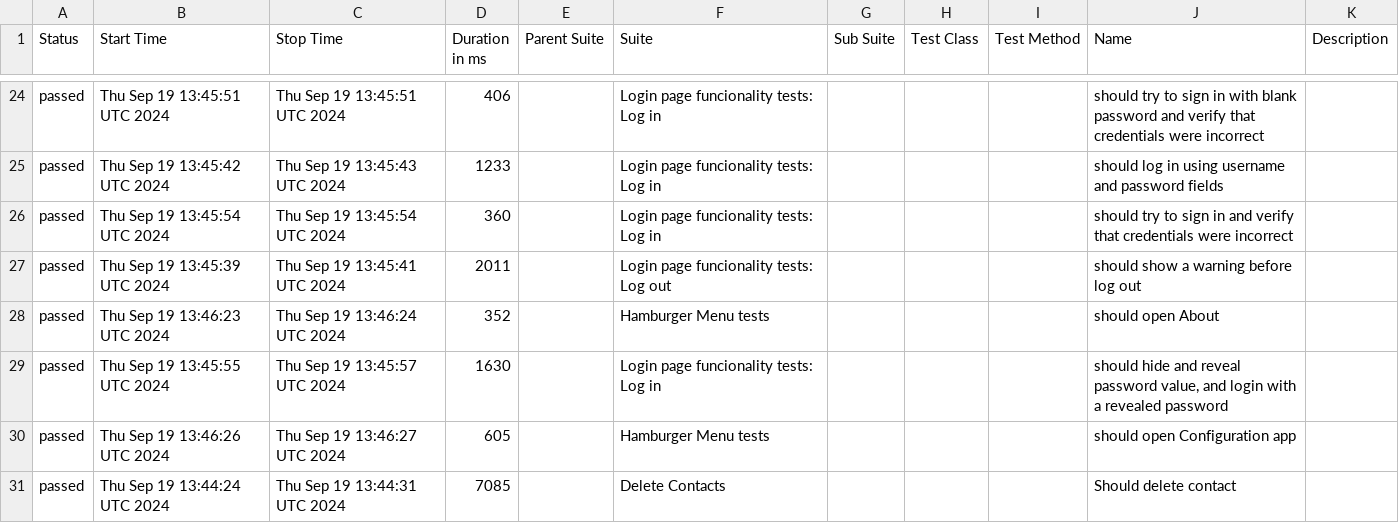
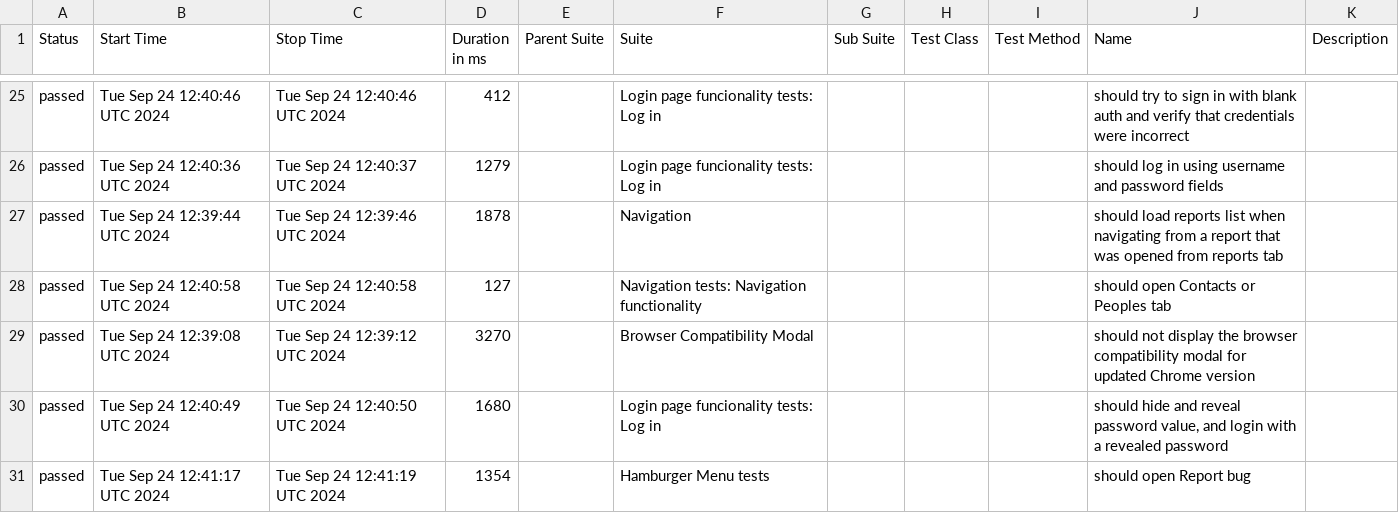
Before and after one commit to medic/build-history, a CSV file: cht-core/allure/ci-webdriver-default-mobile-all/allure-report/data/suites.csv, drawn as a sheet; only a part is shown, gaps mark what is left out; the diff covers the shown part only.

```diff
--- a/cht-core/allure/ci-webdriver-default-mobile-all/allure-report/data/suites.csv
+++ b/cht-core/allure/ci-webdriver-default-mobile-all/allure-report/data/suites.csv
@@ -24,8 +25,7 @@
-"passed","Thu Sep 19 13:45:51 UTC 2024","Thu Sep 19 13:45:51 UTC 2024","406","","Login page funcionality tests: Log in","","","","should try to sign in with blank password and verify that credentials were incorrect",""
-"passed","Thu Sep 19 13:45:42 UTC 2024","Thu Sep 19 13:45:43 UTC 2024","1233","","Login page funcionality tests: Log in","","","","should log in using username and password fields",""
-"passed","Thu Sep 19 13:45:54 UTC 2024","Thu Sep 19 13:45:54 UTC 2024","360","","Login page funcionality tests: Log in","","","","should try to sign in and verify that credentials were incorrect",""
-"passed","Thu Sep 19 13:45:39 UTC 2024","Thu Sep 19 13:45:41 UTC 2024","2011","","Login page funcionality tests: Log out","","","","should show a warning before log out",""
-"passed","Thu Sep 19 13:46:23 UTC 2024","Thu Sep 19 13:46:24 UTC 2024","352","","Hamburger Menu tests","","","","should open About",""
-"passed","Thu Sep 19 13:45:55 UTC 2024","Thu Sep 19 13:45:57 UTC 2024","1630","","Login page funcionality tests: Log in","","","","should hide and reveal password value, and login with a revealed password",""
-"passed","Thu Sep 19 13:46:26 UTC 2024","Thu Sep 19 13:46:27 UTC 2024","605","","Hamburger Menu tests","","","","should open Configuration app",""
-"passed","Thu Sep 19 13:44:24 UTC 2024","Thu Sep 19 13:44:31 UTC 2024","7085","","Delete Contacts","","","","Should delete contact",""
+"passed","Tue Sep 24 12:40:46 UTC 2024","Tue Sep 24 12:40:46 UTC 2024","412","","Login page funcionality tests: Log in","","","","should try to sign in with blank auth and verify that credentials were incorrect",""
+"passed","Tue Sep 24 12:40:36 UTC 2024","Tue Sep 24 12:40:37 UTC 2024","1279","","Login page funcionality tests: Log in","","","","should log in using username and password fields",""
+"passed","Tue Sep 24 12:39:44 UTC 2024","Tue Sep 24 12:39:46 UTC 2024","1878","","Navigation","","","","should load reports list when navigating from a report that was opened from reports tab",""
+"passed","Tue Sep 24 12:40:58 UTC 2024","Tue Sep 24 12:40:58 UTC 2024","127","","Navigation tests: Navigation functionality","","","","should open Contacts or Peoples tab",""
+"passed","Tue Sep 24 12:39:08 UTC 2024","Tue Sep 24 12:39:12 UTC 2024","3270","","Browser Compatibility Modal","","","","should not display the browser compatibility modal for updated Chrome version",""
+"passed","Tue Sep 24 12:40:49 UTC 2024","Tue Sep 24 12:40:50 UTC 2024","1680","","Login page funcionality tests: Log in","","","","should hide and reveal password value, and login with a revealed password",""
+"passed","Tue Sep 24 12:41:17 UTC 2024","Tue Sep 24 12:41:19 UTC 2024","1354","","Hamburger Menu tests","","","","should open Report bug",""
```
Also changed, not shown: 5 added rows, 4 removed rows and 104 edited cells elsewhere in this file, cht-core/allure/ci-webdriver-default-mobile-all/allure-report/data/behaviors.csv, 49 other files.
